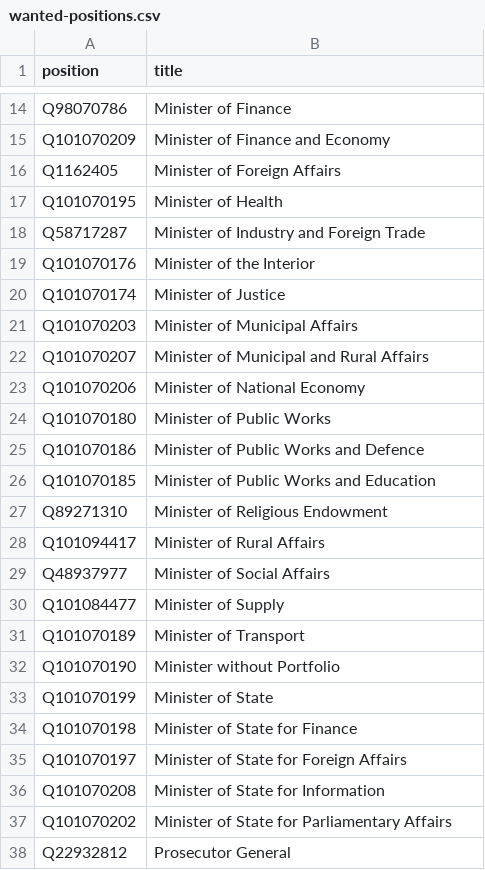
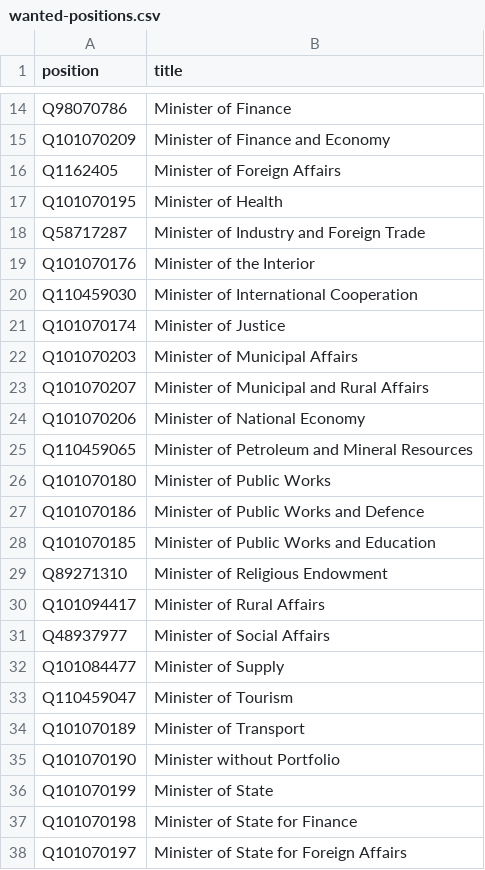
Before and after one commit to every-politician-scrapers/egypt-ministers, a CSV file: wikidata/wanted-positions.csv, drawn as a sheet; only a part is shown, gaps mark what is left out; the shorter side is filled out with more unchanged rows.

Commit message:
add more positions

```diff
--- a/wikidata/wanted-positions.csv
+++ b/wikidata/wanted-positions.csv
@@ -19,2 +19,3 @@ Q58717287,Minister of Industry and Foreign Trade
 Q101070176,Minister of the Interior
+Q110459030,Minister of International Cooperation
 Q101070174,Minister of Justice
@@ -23,2 +24,3 @@ Q101070207,Minister of Municipal and Rural Affairs
 Q101070206,Minister of National Economy
+Q110459065,Minister of Petroleum and Mineral Resources
 Q101070180,Minister of Public Works
@@ -30,2 +32,3 @@ Q48937977,Minister of Social Affairs
 Q101084477,Minister of Supply
+Q110459047,Minister of Tourism
 Q101070189,Minister of Transport
```
